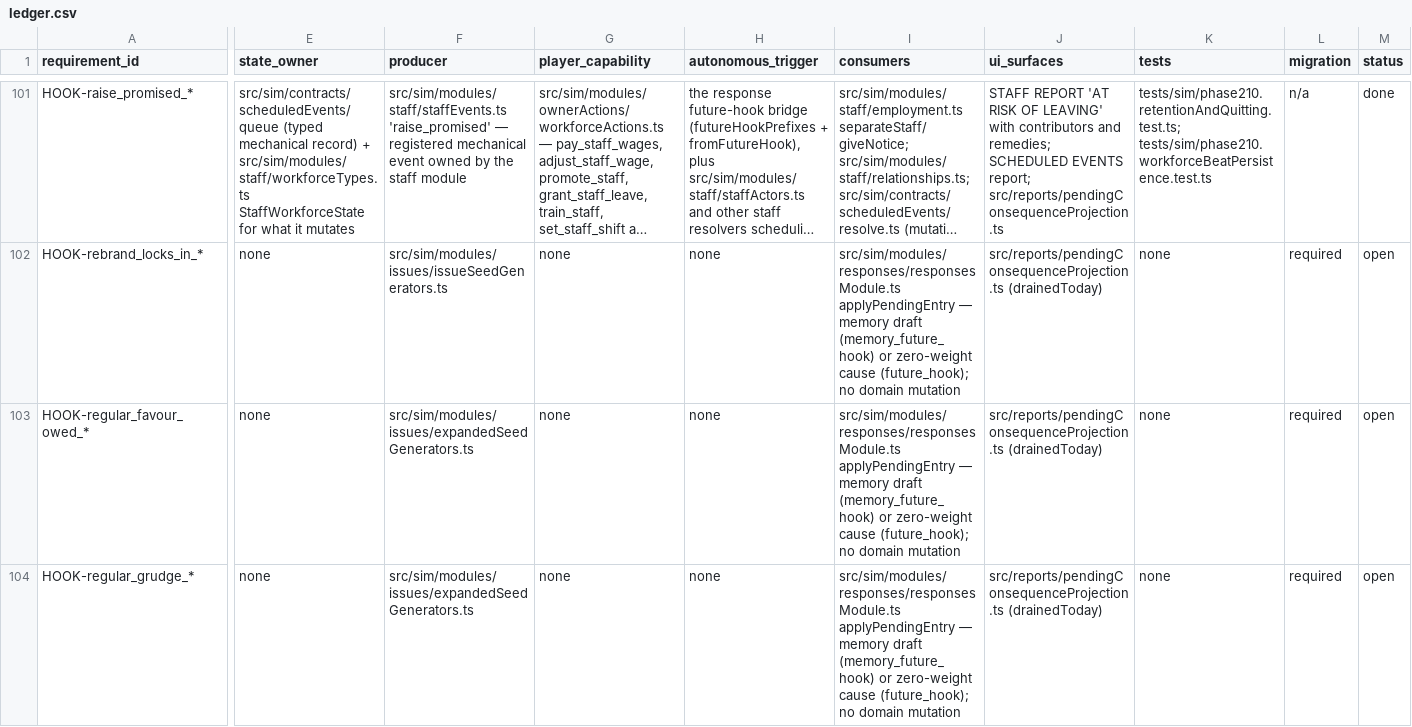
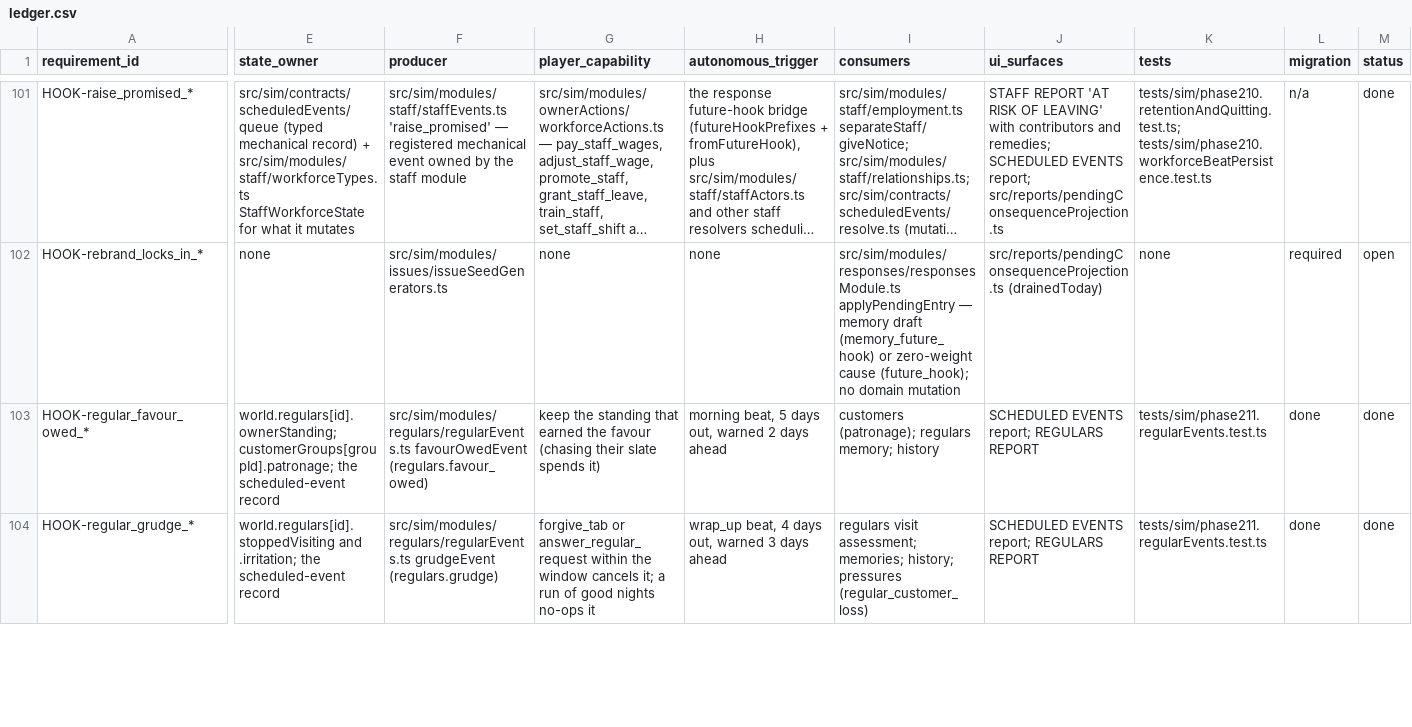
Before and after one commit to CigThePig/Goblin-Tavern, a CSV file: docs/plans/expansion/ledger.csv, drawn as a sheet; only a part is shown, gaps mark what is left out; long unchanged cells end in …; the diff covers the shown part only; the diff names each change by its address in the sheet, - before the commit and + after, or states it on an @@ line.

```diff
--- a/docs/plans/expansion/ledger.csv
+++ b/docs/plans/expansion/ledger.csv
-E103 (state_owner): none
+E103 (state_owner): world.regulars[id].ownerStanding; customerGroups[groupId].patronage; the scheduled-event record
-F103 (producer): src/sim/modules/issues/expandedSeedGenerators.ts
+F103 (producer): src/sim/modules/regulars/regularEvents.ts favourOwedEvent (regulars.favour_owed)
-G103 (player_capability): none
+G103 (player_capability): keep the standing that earned the favour (chasing their slate spends it)
-H103 (autonomous_trigger): none
+H103 (autonomous_trigger): morning beat, 5 days out, warned 2 days ahead
-I103 (consumers): src/sim/modules/responses/responsesModule.ts applyPendingEntry — memory draft (memory_future_hook) or zero-weight cause (future_hook); no domain mutation
+I103 (consumers): customers (patronage); regulars memory; history
-J103:J104 (ui_surfaces): src/reports/pendingConsequenceProjection.ts (drainedToday)
+J103:J104 (ui_surfaces): SCHEDULED EVENTS report; REGULARS REPORT
-K103:K104 (tests): none
+K103:K104 (tests): tests/sim/phase211.regularEvents.test.ts
-L103:L104 (migration): required
+L103:L104 (migration): done
-M103:M104 (status): open
+M103:M104 (status): done
-E104 (state_owner): none
+E104 (state_owner): world.regulars[id].stoppedVisiting and .irritation; the scheduled-event record
-F104 (producer): src/sim/modules/issues/expandedSeedGenerators.ts
+F104 (producer): src/sim/modules/regulars/regularEvents.ts grudgeEvent (regulars.grudge)
-G104 (player_capability): none
+G104 (player_capability): forgive_tab or answer_regular_request within the window cancels it; a run of good nights no-ops it
-H104 (autonomous_trigger): none
+H104 (autonomous_trigger): wrap_up beat, 4 days out, warned 3 days ahead
-I104 (consumers): src/sim/modules/responses/responsesModule.ts applyPendingEntry — memory draft (memory_future_hook) or zero-weight cause (future_hook); no domain mutation
+I104 (consumers): regulars visit assessment; memories; history; pressures (regular_customer_loss)
```
Also changed, not shown: 85 edited cells elsewhere in this file, 7 other files.
